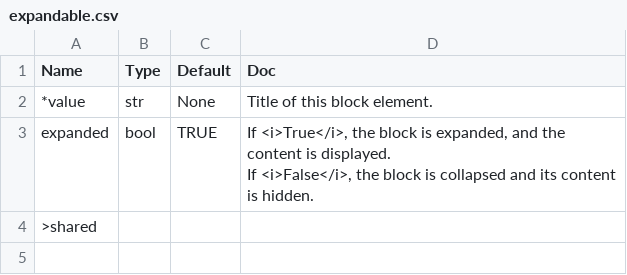
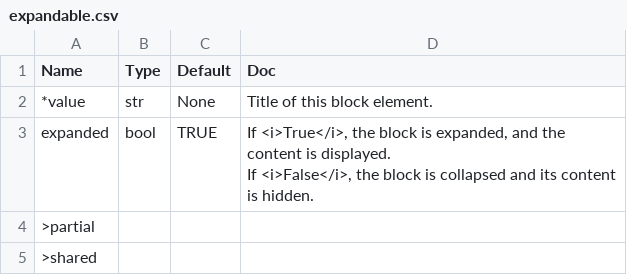
Before and after one commit to Avaiga/taipy, a CSV file: gui/doc/expandable.csv, drawn as a sheet; the diff names each change by its address in the sheet, - before the commit and + after, or states it on an @@ line.

```diff
--- a/gui/doc/expandable.csv
+++ b/gui/doc/expandable.csv
+row 4: >partial
```
Also changed, not shown: gui/doc/dialog.csv, gui/doc/pane.csv, 4 other files.
